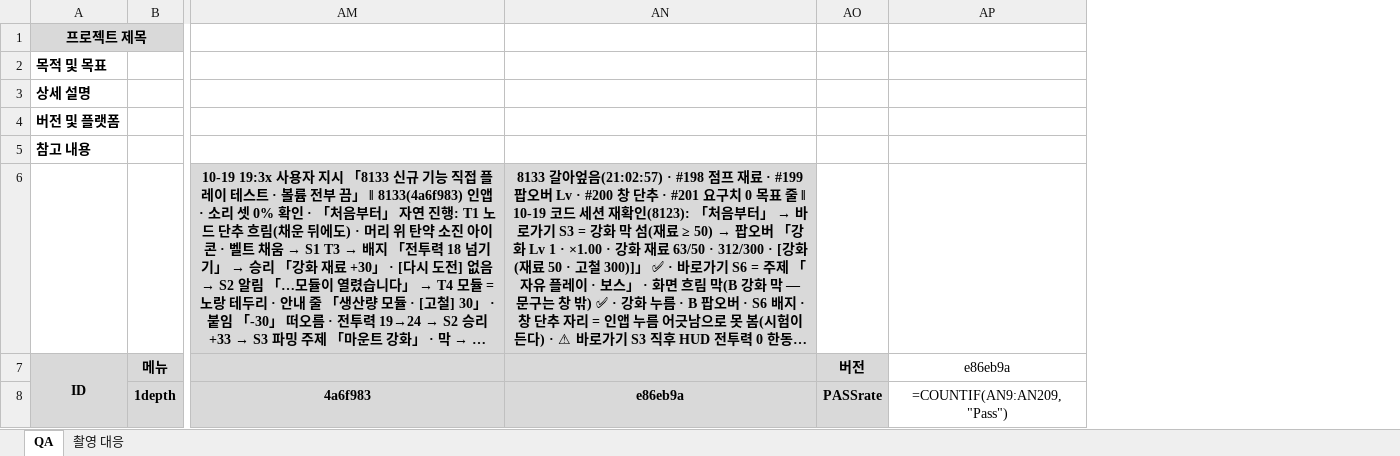
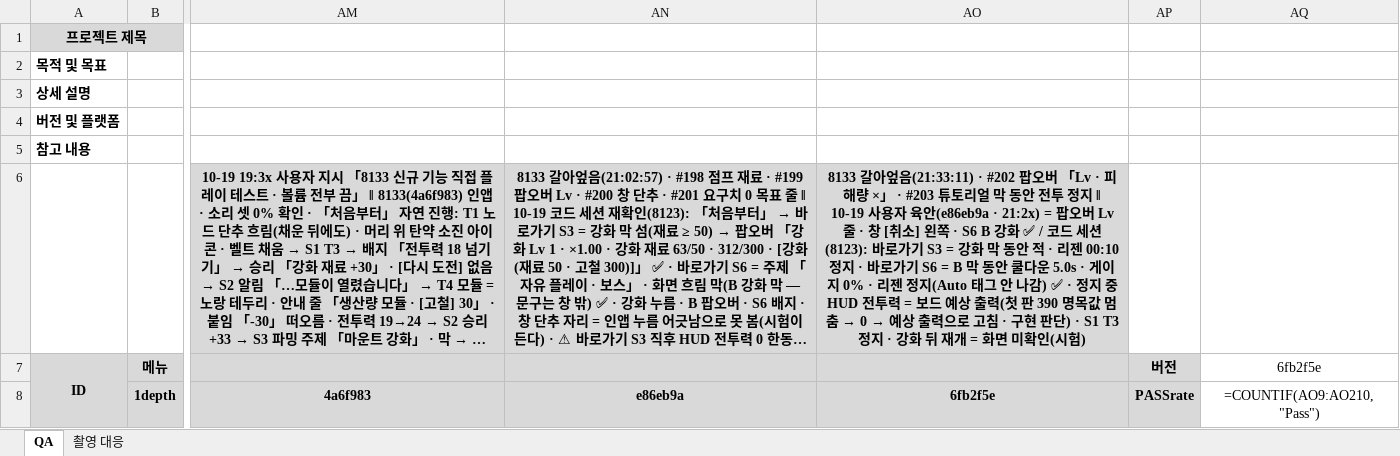
Before and after one commit to Rhythm0s/MechBoardIdle, an Excel workbook: Docs/QA/MechBoardIdle_QA_261014.xlsx, sheet QA, drawn as a sheet; only a part is shown, gaps mark what is left out; long unchanged cells end in …; values as stored, in another font and other column widths than the file's, no borders; formulas without a stored value are shown as written; conditional formats not drawn; removed rows and columns are numbered as before the commit, all else as after; the diff covers the shown part only; the diff names each change by its address in the sheet, - before the commit and + after, or states it on an @@ line.

```diff
--- a/Docs/QA/MechBoardIdle_QA_261014.xlsx (sheet QA)
+++ b/Docs/QA/MechBoardIdle_QA_261014.xlsx (sheet QA)
+column AO, rows 6-8: 8133 갈아엎음(21:33:11) · #202 팝오버 「Lv · 피해량 ×」 · #203 튜토리얼 막 동안 전투 정지 ‖ 10-19 사용자 육안(e86eb9a · 21:2x) = 팝오버 Lv 줄 · 창 [취소] 왼쪽 · S6 B 강화 ✅ / 코드 세션(8123): 바로가기 S3 = 강화 막 동안 적 · 리젠 00:10 정지 · 바로가기 S6 = B 막 동안 쿨다운 5.0s · 게이지 0% · 리젠 정지(Auto 태그 안 나감) ✅ · 정지 중 HUD 전투력 = 보드 예상 출력(첫 판 390 명목값 멈춤 → 0 → 예상 출력으로 고침 · 구현 판단) · S1 T3 정지 · 강화 뒤 재개 = 화면 미확인(시험) |  | 6fb2f5e
-column AP, rows 7-8: e86eb9a | =COUNTIF(AN9:AN209,"Pass")
+column AQ, rows 7-8: 6fb2f5e | =COUNTIF(AO9:AO210,"Pass")
```
Also changed, not shown: 1 added row and 1 edited cell elsewhere in this sheet, 1 other file.
